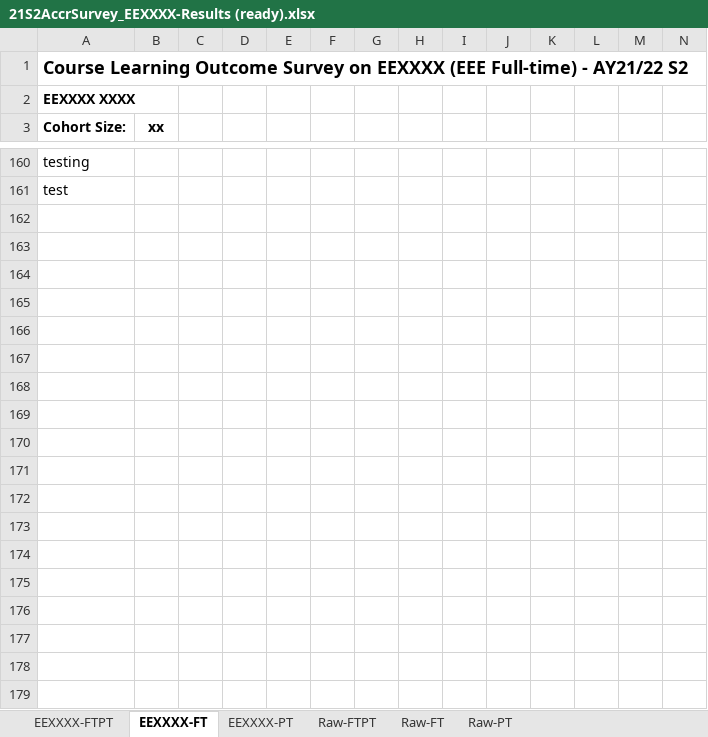
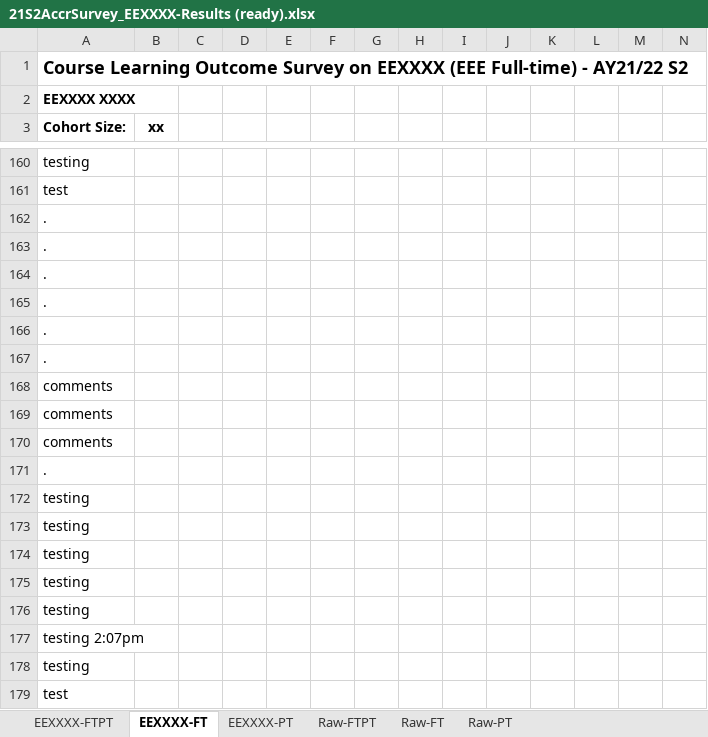
Before and after one commit to l3m3njuic3/export-excel, an Excel workbook: 21S2AccrSurvey_EEXXXX-Results (ready).xlsx, sheet EEXXXX-FT, drawn as a sheet; only a part is shown, gaps mark what is left out; values as stored, in another font and other column widths than the file's, no borders; charts and pictures and table styles not drawn; the diff names each change by its address in the sheet, - before the commit and + after, or states it on an @@ line.

```diff
--- a/21S2AccrSurvey_EEXXXX-Results (ready).xlsx (sheet EEXXXX-FT)
+++ b/21S2AccrSurvey_EEXXXX-Results (ready).xlsx (sheet EEXXXX-FT)
+row 162: .
+row 163: .
+row 164: .
+row 165: .
+row 166: .
+row 167: .
+row 168: comments
+row 169: comments
+row 170: comments
+row 171: .
+row 172: testing
+row 173: testing
+row 174: testing
+row 175: testing
+row 176: testing
+row 177: testing 2:07pm
+row 178: testing
+row 179: test
```
Also changed, not shown: sheet EEXXXX-PT, 2 other files.
